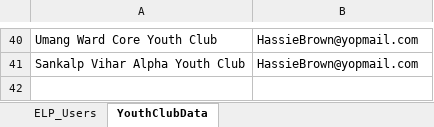
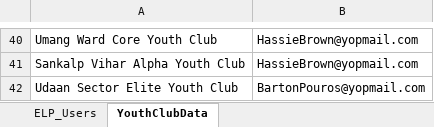
Before and after one commit to mohitkumarmybharat/MYBharat-RegLogin-Automation, an Excel workbook: resources/Partner_prod.xlsx, sheet YouthClubData, drawn as a sheet; only a part is shown, gaps mark what is left out; values as stored, in another font and other column widths than the file's, no borders; the diff names each change by its address in the sheet, - before the commit and + after, or states it on an @@ line.

```diff
--- a/resources/Partner_prod.xlsx (sheet YouthClubData)
+++ b/resources/Partner_prod.xlsx (sheet YouthClubData)
+row 42: Udaan Sector Elite Youth Club | BartonPouros@yopmail.com
```
Also changed, not shown: resources/Youth_prod.xlsx, 1 other file.
